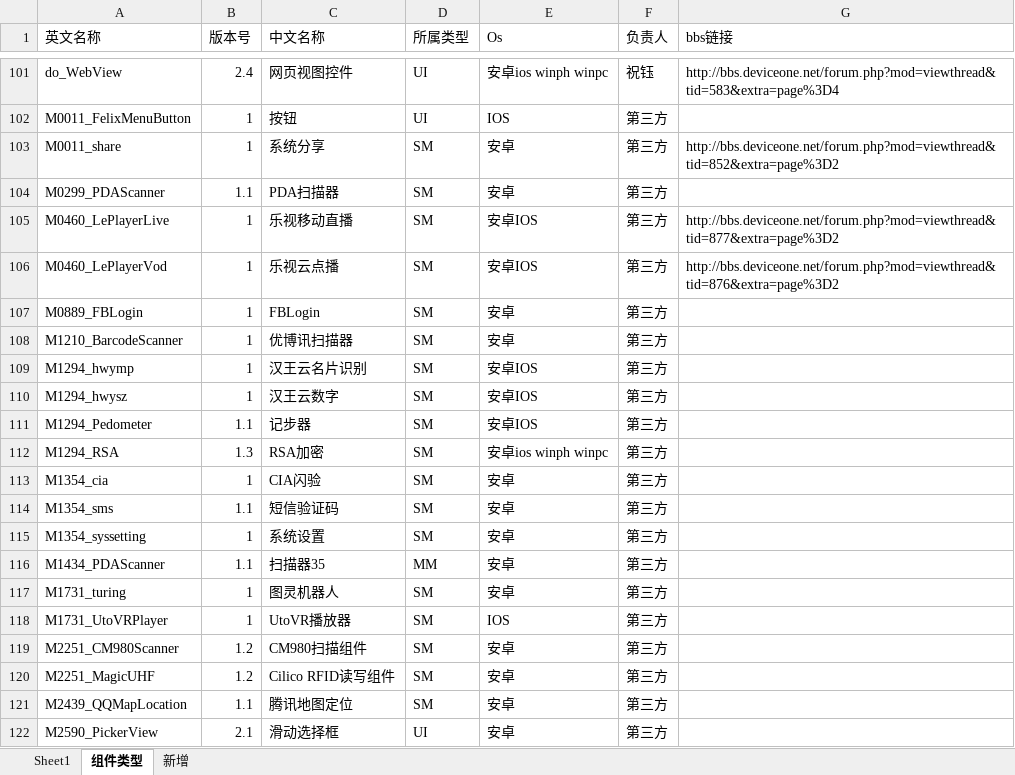
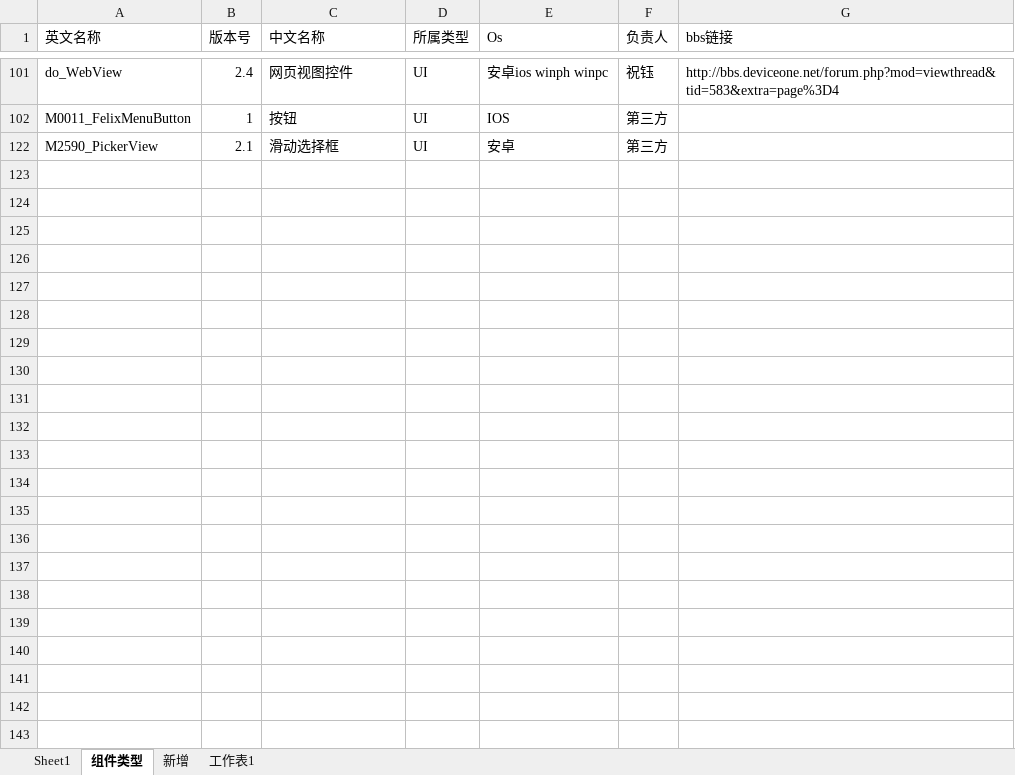
Before and after one commit to do-api/sample, an Excel workbook: 新版API.xlsx, sheet 组件类型, drawn as a sheet; only a part is shown, gaps mark what is left out; values as stored, in another font and other column widths than the file's, no cell formats; the diff covers the shown part only; the diff names each change by its address in the sheet, - before the commit and + after, or states it on an @@ line.

```diff
--- a/新版API.xlsx (sheet 组件类型)
+++ b/新版API.xlsx (sheet 组件类型)
+sheet tab: 工作表1
@@ row 103 hidden: M0011_share | 1 | 系统分享 | SM | 安卓 | 第三方 | http://bbs.deviceone.net/forum.php?mod=viewthread&tid=852&extra=page%3D2 @@
@@ row 104 hidden: M0299_PDAScanner | 1.1 | PDA扫描器 | SM | 安卓 | 第三方 @@
@@ row 105 hidden: M0460_LePlayerLive | 1 | 乐视移动直播 | SM | 安卓IOS | 第三方 | http://bbs.deviceone.net/forum.php?mod=viewthread&tid=877&extra=page%3D2 @@
@@ row 106 hidden: M0460_LePlayerVod | 1 | 乐视云点播 | SM | 安卓IOS | 第三方 | http://bbs.deviceone.net/forum.php?mod=viewthread&tid=876&extra=page%3D2 @@
@@ row 107 hidden: M0889_FBLogin | 1 | FBLogin | SM | 安卓 | 第三方 @@
@@ row 108 hidden: M1210_BarcodeScanner | 1 | 优博讯扫描器 | SM | 安卓 | 第三方 @@
@@ row 109 hidden: M1294_hwymp | 1 | 汉王云名片识别 | SM | 安卓IOS | 第三方 @@
@@ row 110 hidden: M1294_hwysz | 1 | 汉王云数字 | SM | 安卓IOS | 第三方 @@
@@ row 111 hidden: M1294_Pedometer | 1.1 | 记步器 | SM | 安卓IOS | 第三方 @@
@@ row 112 hidden: M1294_RSA | 1.3 | RSA加密 | SM | 安卓ios winph winpc | 第三方 @@
@@ row 113 hidden: M1354_cia | 1 | CIA闪验 | SM | 安卓 | 第三方 @@
@@ row 114 hidden: M1354_sms | 1.1 | 短信验证码 | SM | 安卓 | 第三方 @@
@@ row 115 hidden: M1354_syssetting | 1 | 系统设置 | SM | 安卓 | 第三方 @@
@@ row 116 hidden: M1434_PDAScanner | 1.1 | 扫描器35 | MM | 安卓 | 第三方 @@
@@ row 117 hidden: M1731_turing | 1 | 图灵机器人 | SM | 安卓 | 第三方 @@
@@ row 118 hidden: M1731_UtoVRPlayer | 1 | UtoVR播放器 | SM | IOS | 第三方 @@
@@ row 119 hidden: M2251_CM980Scanner | 1.2 | CM980扫描组件 | SM | 安卓 | 第三方 @@
@@ row 120 hidden: M2251_MagicUHF | 1.2 | Cilico RFID读写组件 | SM | 安卓 | 第三方 @@
@@ row 121 hidden: M2439_QQMapLocation | 1.1 | 腾讯地图定位 | SM | 安卓 | 第三方 @@
```
Also changed, not shown: 55 hidden or unhidden rows elsewhere in this sheet, cell formats, 30 other files.
